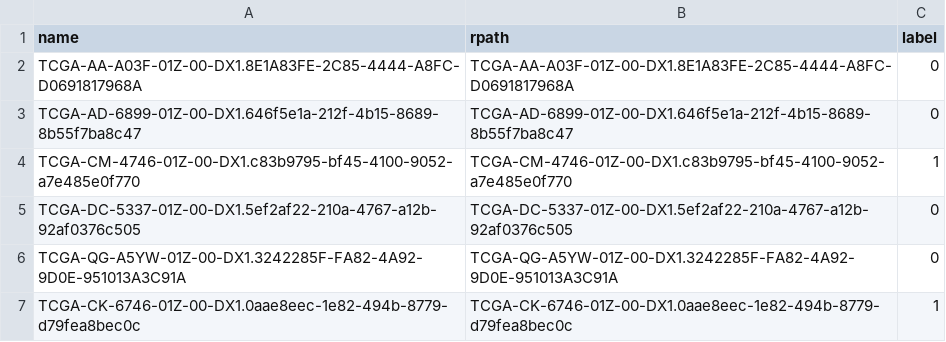
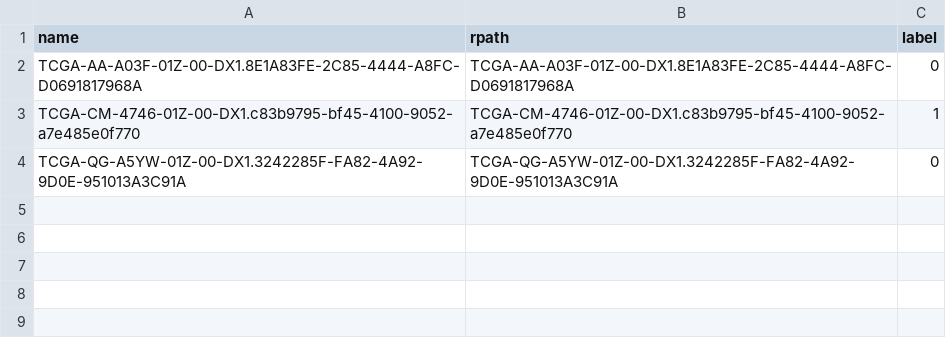
Before and after one commit to yousaf2018/kat-wsi-tcga, a CSV file: dataset/tcga_lung/test.csv, drawn as a sheet; the diff names each change by its address in the sheet, - before the commit and + after, or states it on an @@ line.

Commit message:
Updated

```diff
--- a/dataset/tcga_lung/test.csv
+++ b/dataset/tcga_lung/test.csv
-row 3: TCGA-AD-6899-01Z-00-DX1.646f5e1a-212f-4b15-8689-8b55f7ba8c47 | TCGA-AD-6899-01Z-00-DX1.646f5e1a-212f-4b15-8689-8b55f7ba8c47 | 0
-row 5: TCGA-DC-5337-01Z-00-DX1.5ef2af22-210a-4767-a12b-92af0376c505 | TCGA-DC-5337-01Z-00-DX1.5ef2af22-210a-4767-a12b-92af0376c505 | 0
-row 7: TCGA-CK-6746-01Z-00-DX1.0aae8eec-1e82-494b-8779-d79fea8bec0c | TCGA-CK-6746-01Z-00-DX1.0aae8eec-1e82-494b-8779-d79fea8bec0c | 1
```
